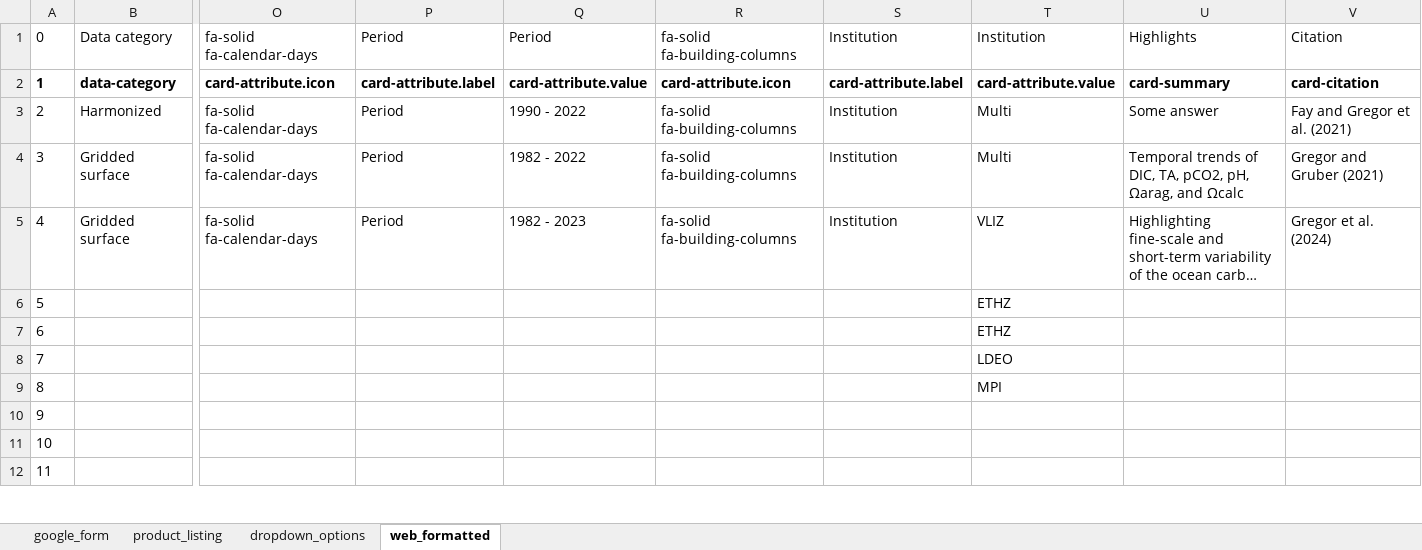
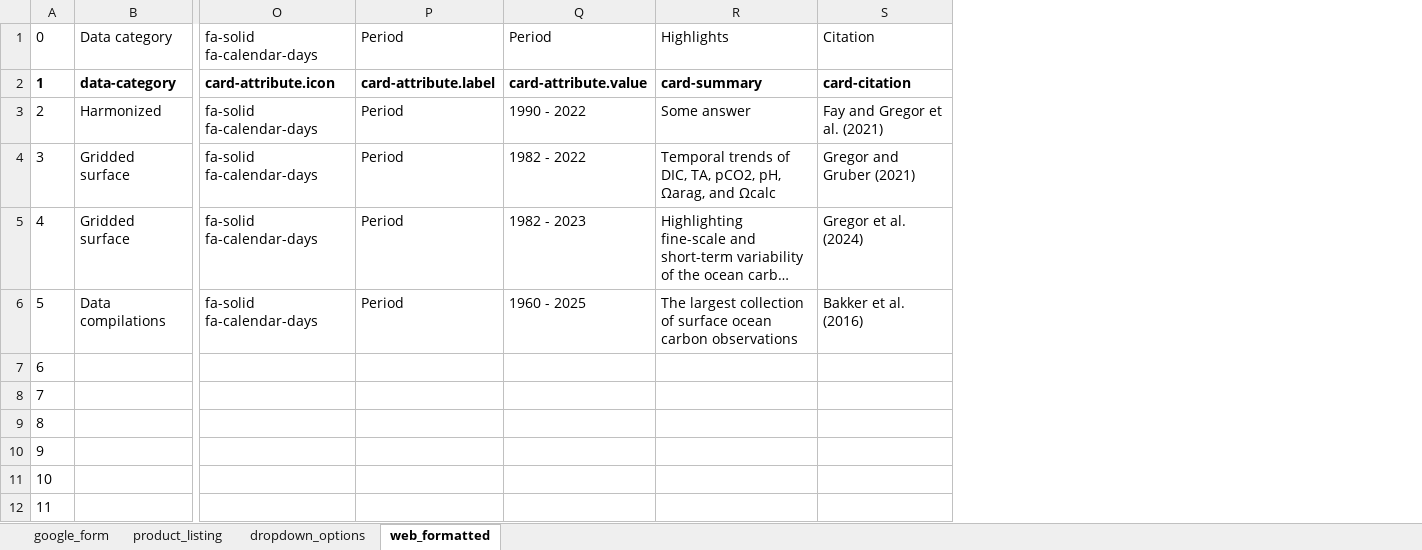
Before and after one commit to OceanCO2/co2-products, an Excel workbook: docs/data.xlsx, sheet web_formatted, drawn as a sheet; only a part is shown, gaps mark what is left out; long unchanged cells end in …; values as stored, in another font and other column widths than the file's, no borders; charts and pictures not drawn; removed rows and columns are numbered as before the commit, all else as after; rows hold the shown columns only; the diff names each change by its address in the sheet, - before the commit and + after, or states it on an @@ line.

```diff
--- a/docs/data.xlsx (sheet web_formatted)
+++ b/docs/data.xlsx (sheet web_formatted)
-column R, rows 1-5: fa-solid fa-building-columns | card-attribute.icon | fa-solid fa-building-columns | fa-solid fa-building-columns | fa-solid fa-building-columns
-column S, rows 1-5: Institution | card-attribute.label | Institution | Institution | Institution
-column T, rows 1-5: Institution | card-attribute.value | Multi | Multi | VLIZ; rows 7-9: ETHZ | LDEO | MPI
-row 6: 5 |  |  |  |  |  |  | ETHZ
+row 6: 5 | Data compilations | fa-solid fa-calendar-days | Period | 1960 - 2025 | The largest collection of surface ocean carbon observations | Bakker et al. (2016)
```
Also changed, not shown: sheet google_form, formulas that keep their value, 1 other file.
